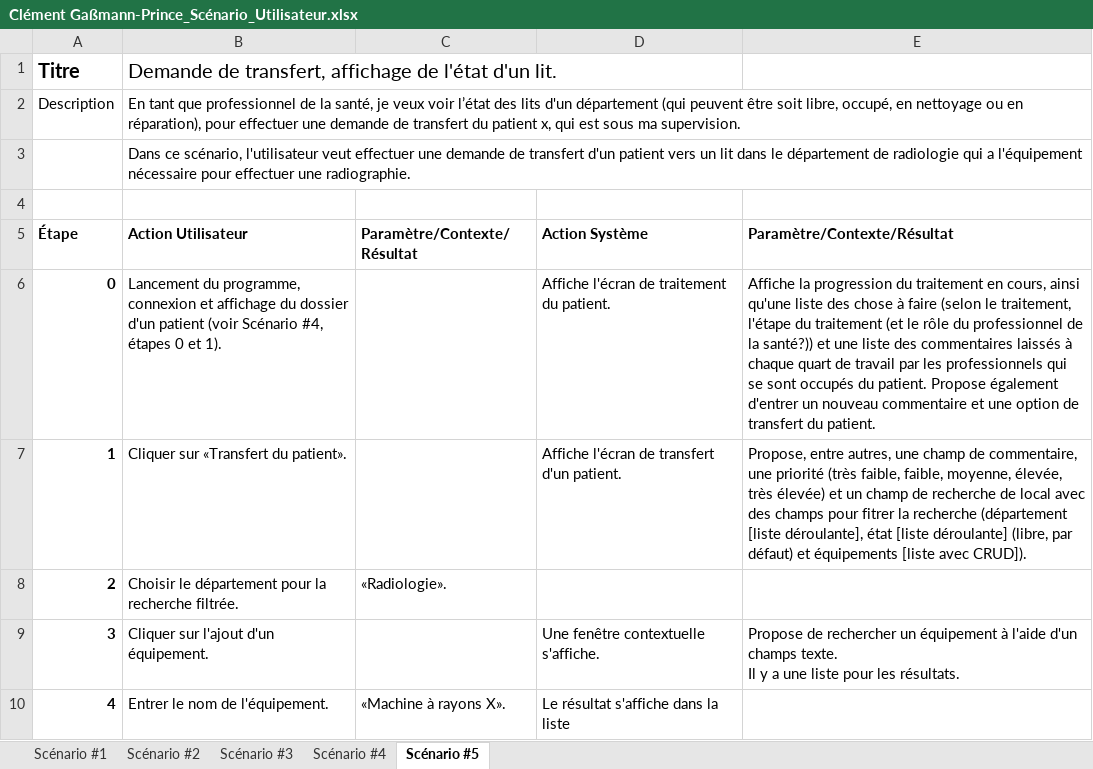
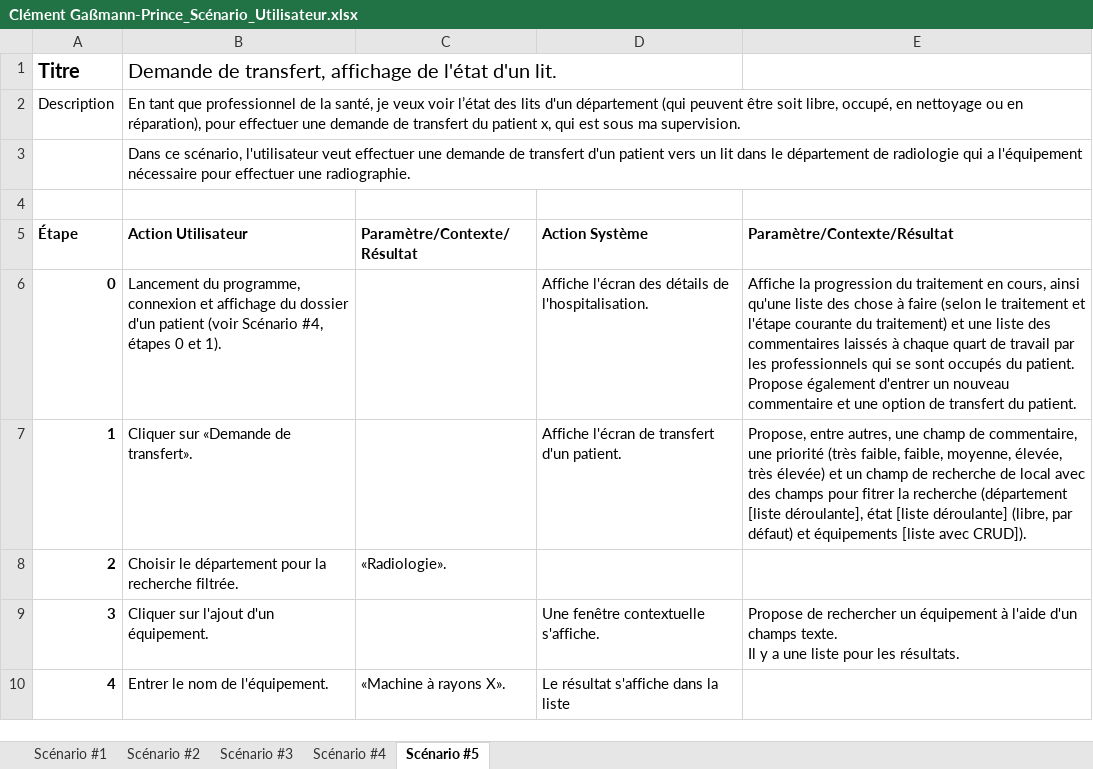
Before and after one commit to Thinking-Dragon/VitAdmin, an Excel workbook: Analyse/Scénarios/Clément Gaßmann-Prince_Scénario_Utilisateur.xlsx, sheet Scénario #5, drawn as a sheet; only a part is shown; values as stored, in another font and other column widths than the file's, no borders; the diff names each change by its address in the sheet, - before the commit and + after, or states it on an @@ line.

```diff
--- a/Analyse/Scénarios/Clément Gaßmann-Prince_Scénario_Utilisateur.xlsx (sheet Scénario #5)
+++ b/Analyse/Scénarios/Clément Gaßmann-Prince_Scénario_Utilisateur.xlsx (sheet Scénario #5)
-D6 (Action Système): Affiche l'écran de traitement du patient.
+D6 (Action Système): Affiche l'écran des détails de l'hospitalisation.
-E6 (Paramètre/Contexte/Résultat): …(selon le traitement, l'étape du traitement (et le rôle du professionnel de la santé?)) et une…
+E6 (Paramètre/Contexte/Résultat): …(selon le traitement et l'étape courante du traitement) et une…
-B7 (Action Utilisateur): Cliquer sur «Transfert du patient».
+B7 (Action Utilisateur): Cliquer sur «Demande de transfert».
```
Also changed, not shown: sheet Scénario #3, sheet Scénario #2, sheet Scénario #1, sheet Scénario #4, 13 other files.
